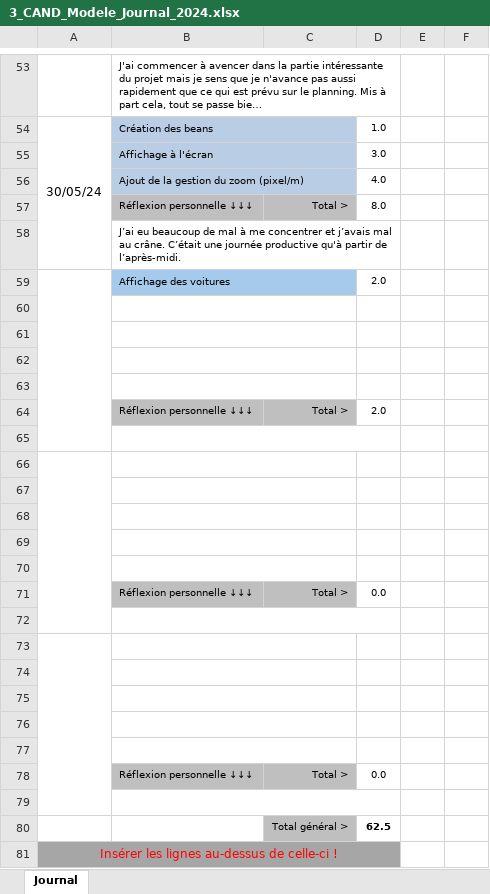
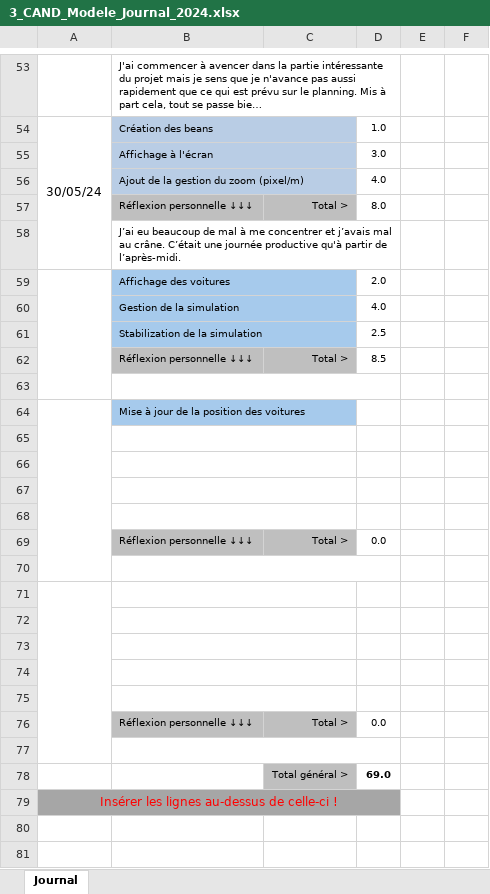
Before and after one commit to alikadev/RoadTrafficSimulator, an Excel workbook: docs/3_CAND_Modele_Journal_2024.xlsx, sheet Journal, drawn as a sheet; only a part is shown, gaps mark what is left out; long unchanged cells end in …; values as stored, in another font and other column widths than the file's, no borders; conditional formats not drawn; removed rows and columns are numbered as before the commit, all else as after; the diff names each change by its address in the sheet, - before the commit and + after, or states it on an @@ line.

```diff
--- a/docs/3_CAND_Modele_Journal_2024.xlsx (sheet Journal)
+++ b/docs/3_CAND_Modele_Journal_2024.xlsx (sheet Journal)
-A59:A65 merged
+A59:A63 merged
+row 60:  | Gestion de la simulation |  | 4.0
+row 61:  | Stabilization de la simulation |  | 2.5
+row 62:  | Réflexion personnelle ↓↓↓ | Total > | 8.5
-B60:C60 merged
+B63:D63 merged
+A64:A70 merged
-B64: (empty)
+B64: Mise à jour de la position des voitures
-B64:C64 fill: none
+B64:C64 fill: #A6CAEC
-row 62: (empty)
-row 63: (empty)
-row 64:  | Réflexion personnelle ↓↓↓ | Total > | 2.0
-row 65: (empty)
-row 66: (empty)
-D78: 62.5
+D78: 69.0
```
Also changed, not shown: formulas that keep their value, docs/2_CAND_Modele_Planning_2024.xlsx, 7 other files.
